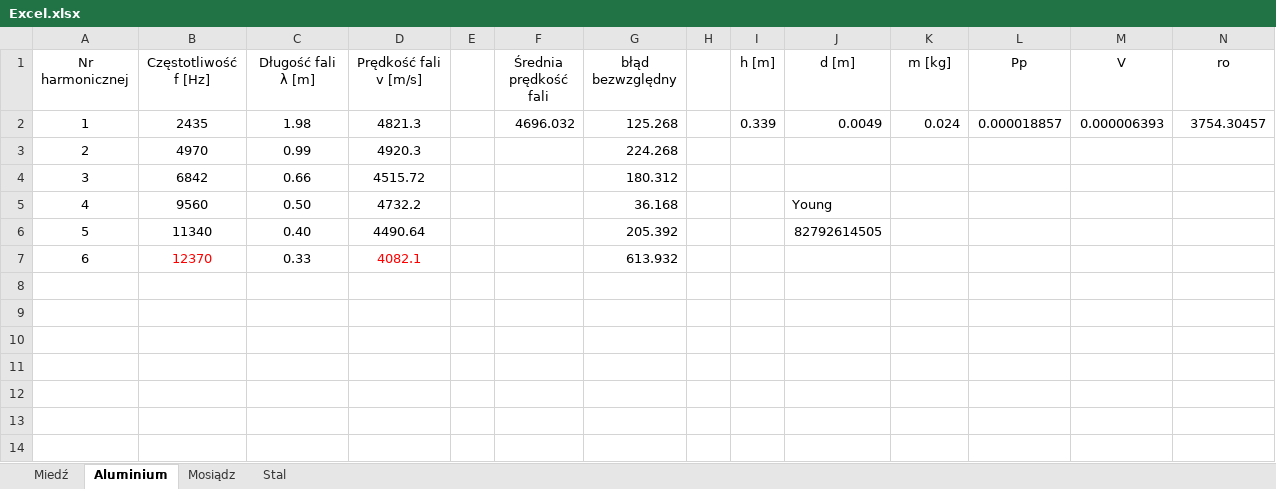
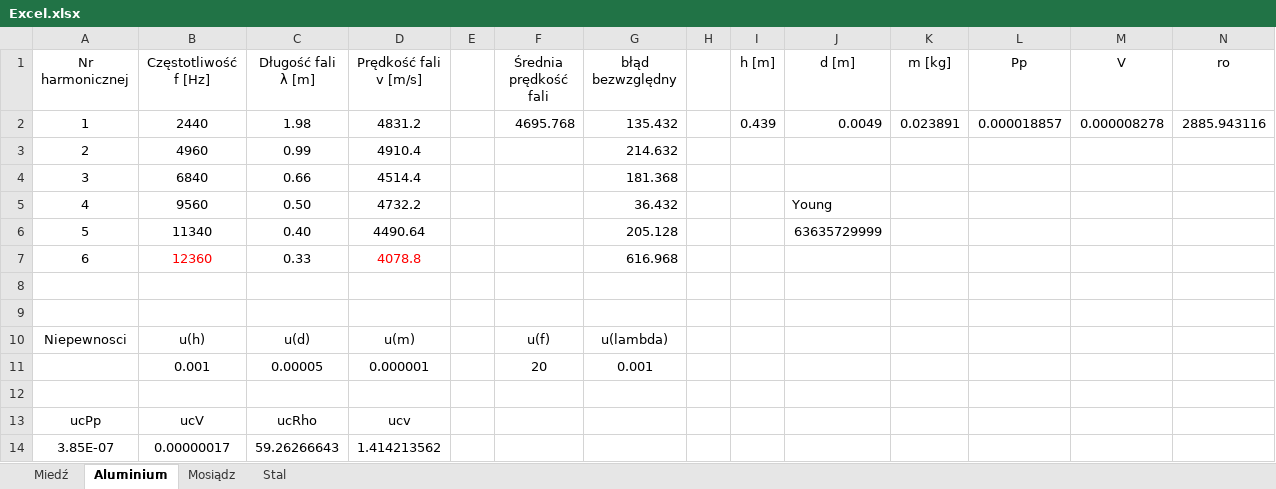
Before and after one commit to maciekb05/Fizyka, an Excel workbook: Sprawozdanie 3/Excel.xlsx, sheet Aluminium, drawn as a sheet; values as stored, in another font and other column widths than the file's, no borders; removed rows and columns are numbered as before the commit, all else as after; the diff names each change by its address in the sheet, - before the commit and + after, or states it on an @@ line.

Commit message:
Niepewnosci
Policzone do Rho

```diff
--- a/Sprawozdanie 3/Excel.xlsx (sheet Aluminium)
+++ b/Sprawozdanie 3/Excel.xlsx (sheet Aluminium)
-row 2: 1 | 2435 | 1.98 | 4821.3 |  | 4696.032 | 125.268 |  | 0.339 | 0.0049 | 0.024 | 0.000018857 | 0.000006393 | 3754.30457
-row 3: 2 | 4970 | 0.99 | 4920.3 |  |  | 224.268
-row 4: 3 | 6842 | 0.66 | 4515.72 |  |  | 180.312
+row 2: 1 | 2440 | 1.98 | 4831.2 |  | 4695.768 | 135.432 |  | 0.439 | 0.0049 | 0.023891 | 0.000018857 | 0.000008278 | 2885.943116
+row 3: 2 | 4960 | 0.99 | 4910.4 |  |  | 214.632
+row 4: 3 | 6840 | 0.66 | 4514.4 |  |  | 181.368
-G5 (błąd bezwzględny): 36.168
+G5 (błąd bezwzględny): 36.432
-G6 (błąd bezwzględny): 205.392
+G6 (błąd bezwzględny): 205.128
-J6 (d [m]): 82792614505
+J6 (d [m]): 63635729999
+row 7: 6 | 12360 | 0.33 | 4078.8 |  |  | 616.968
-row 8: 6 | 12370 | 0.33 | 4082.1 |  |  | 613.932
+row 8: (empty)
+row 9: (empty)
+row 10: Niepewnosci | u(h) | u(d) | u(m) |  | u(f) | u(lambda)
+row 11:  | 0.001 | 0.00005 | 0.000001 |  | 20 | 0.001
+row 12: (empty)
+row 13: ucPp | ucV | ucRho | ucv
+row 14: 3.85E-07 | 0.00000017 | 59.26266643 | 1.414213562
```
Also changed, not shown: sheet Stal, sheet Mosiądz, sheet Miedź.
